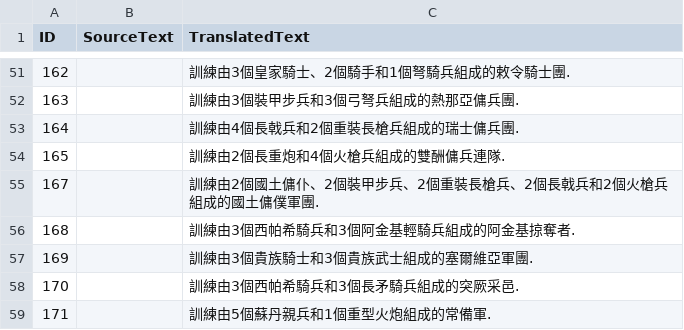
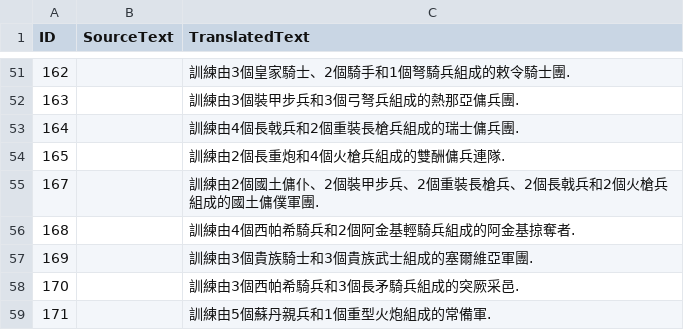
Before and after one commit to Seicing/aoe4legion, a CSV file: assets/locdb/24blastNoB_zh-hant.csv, drawn as a sheet; only a part is shown, gaps mark what is left out; the diff covers the shown part only.

```diff
--- a/assets/locdb/24blastNoB_zh-hant.csv
+++ b/assets/locdb/24blastNoB_zh-hant.csv
@@ -55,3 +55,3 @@
 167,,訓練由2個國土傭仆、2個裝甲步兵、2個重裝長槍兵、2個長戟兵和2個火槍兵組成的國土傭僕軍團.
-168,,訓練由3個西帕希騎兵和3個阿金基輕騎兵組成的阿金基掠奪者.
+168,,訓練由4個西帕希騎兵和2個阿金基輕騎兵組成的阿金基掠奪者.
 169,,訓練由3個貴族騎士和3個貴族武士組成的塞爾維亞軍團.
```
Also changed, not shown: 7 edited cells elsewhere in this file, assets/locdb/24blastNoB_en.csv, assets/locdb/24blastNoB_zh-hans.csv, 23 other files.
